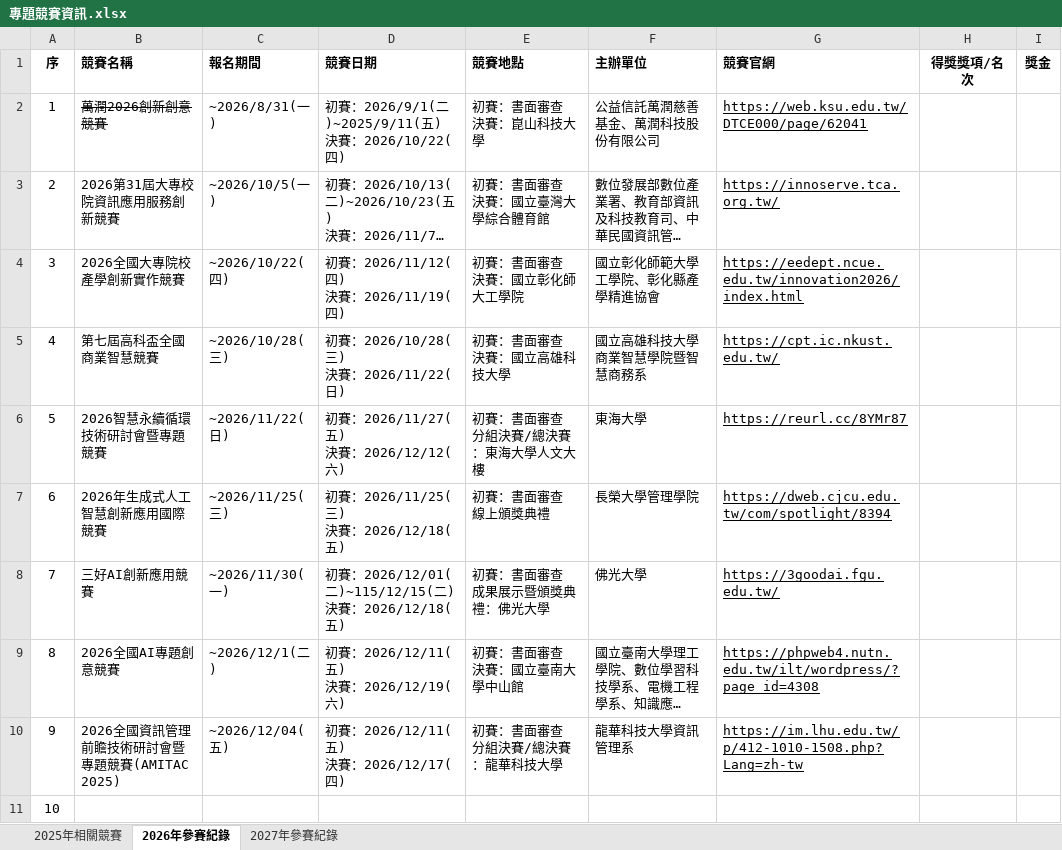
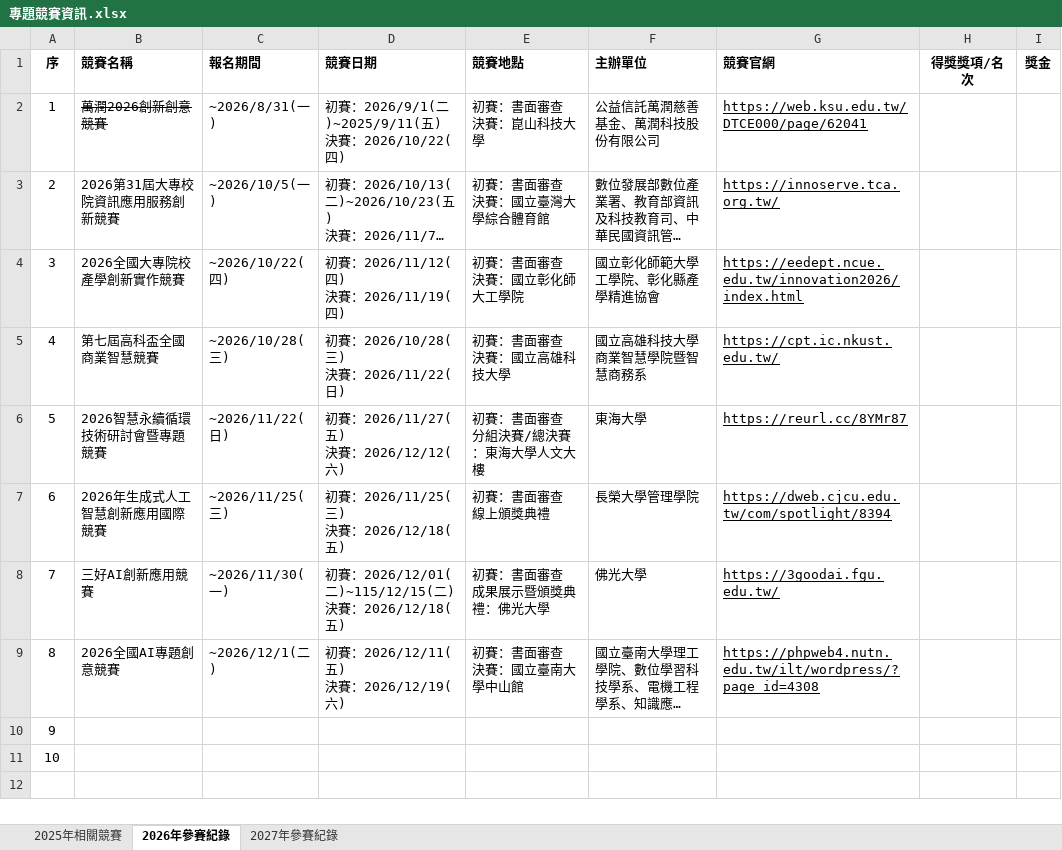
Before and after one commit to SaveMyBook/SaveMyBook, an Excel workbook: competition/專題競賽資訊.xlsx, sheet 2026年參賽紀錄, drawn as a sheet; long unchanged cells end in …; values as stored, in another font and other column widths than the file's, no borders; ↵ is a line break in a cell; the diff names each change by its address in the sheet, - before the commit and + after, or states it on an @@ line.

Commit message:
update competition doc
修改智慧永續循環技術研討會暨專題競賽文件
刪除AMITAC2026競賽(獎金太少)

```diff
--- a/competition/專題競賽資訊.xlsx (sheet 2026年參賽紀錄)
+++ b/competition/專題競賽資訊.xlsx (sheet 2026年參賽紀錄)
-B10 (競賽名稱): 2026全國資訊管理前瞻技術研討會暨專題競賽(AMITAC 2025)
+B10 (競賽名稱): (empty)
-C10 (報名期間): ~2026/12/04(五)
+C10 (報名期間): (empty)
-D10 (競賽日期): 初賽：2026/12/11(五) ↵ 決賽：2026/12/17(四)
+D10 (競賽日期): (empty)
-E10 (競賽地點): 初賽：書面審查 ↵ 分組決賽/總決賽：龍華科技大學
+E10 (競賽地點): (empty)
-F10 (主辦單位): 龍華科技大學資訊管理系
+F10 (主辦單位): (empty)
-G10 (競賽官網): https://im.lhu.edu.tw/p/412-1010-1508.php?Lang=zh-tw
+G10 (競賽官網): (empty)
```
Also changed, not shown: 8 other files.
